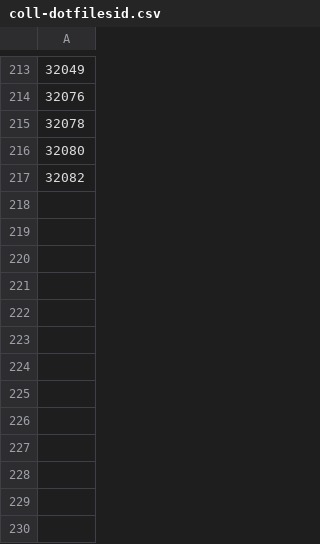
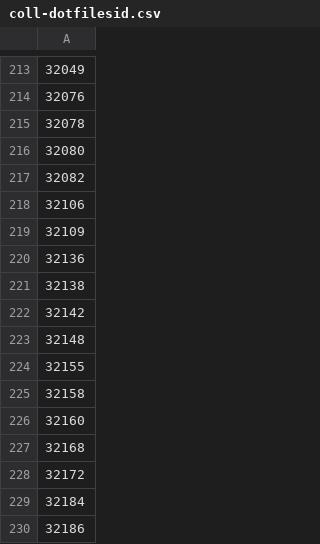
Before and after one commit to faustzero1/bandithijo.github.io, a CSV file: _data/groups/coll-dotfilesid.csv, drawn as a sheet; only a part is shown, gaps mark what is left out; the diff names each change by its address in the sheet, - before the commit and + after, or states it on an @@ line.

```diff
--- a/_data/groups/coll-dotfilesid.csv
+++ b/_data/groups/coll-dotfilesid.csv
+row 218: 32106
+row 219: 32109
+row 220: 32136
+row 221: 32138
+row 222: 32142
+row 223: 32148
+row 224: 32155
+row 225: 32158
+row 226: 32160
+row 227: 32168
+row 228: 32172
+row 229: 32184
+row 230: 32186
```
Also changed, not shown: 3 other files.
